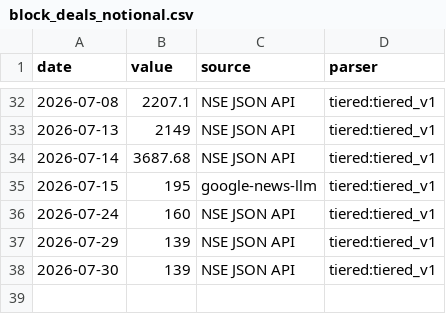
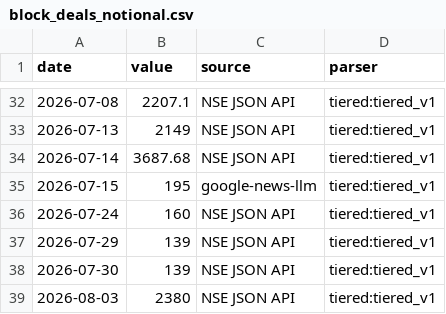
Before and after one commit to aniketkulkarni420/india-risk-monitor, a CSV file: data/history/block_deals_notional.csv, drawn as a sheet; only a part is shown, gaps mark what is left out; the diff names each change by its address in the sheet, - before the commit and + after, or states it on an @@ line.

```diff
--- a/data/history/block_deals_notional.csv
+++ b/data/history/block_deals_notional.csv
+row 39: 2026-08-03 | 2380 | NSE JSON API | tiered:tiered_v1
```
Also changed, not shown: data/history/air_pax.csv, data/history/cement_dispatches.csv, 47 other files.
